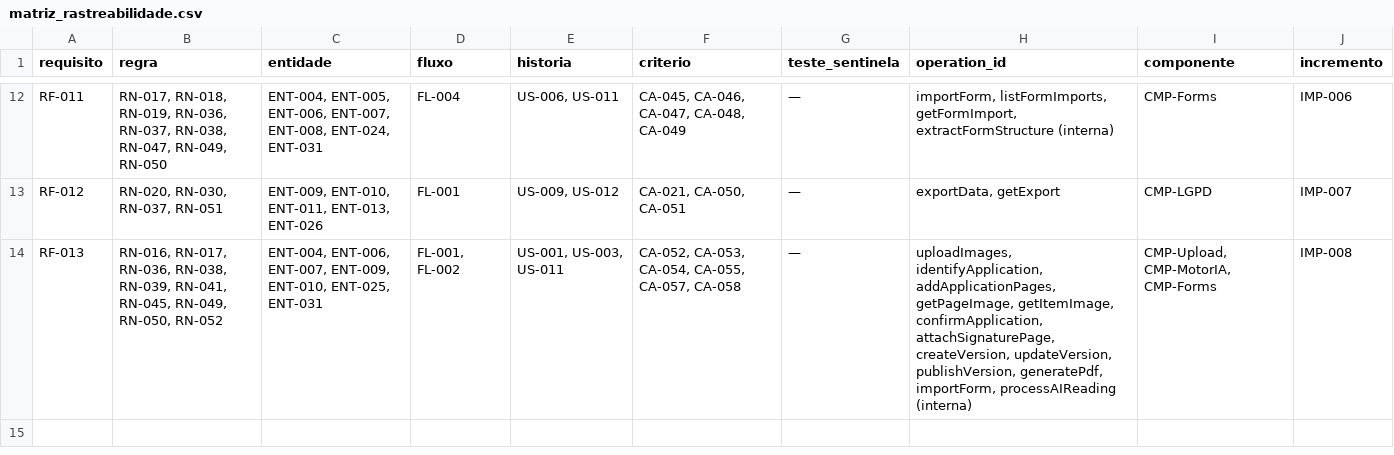
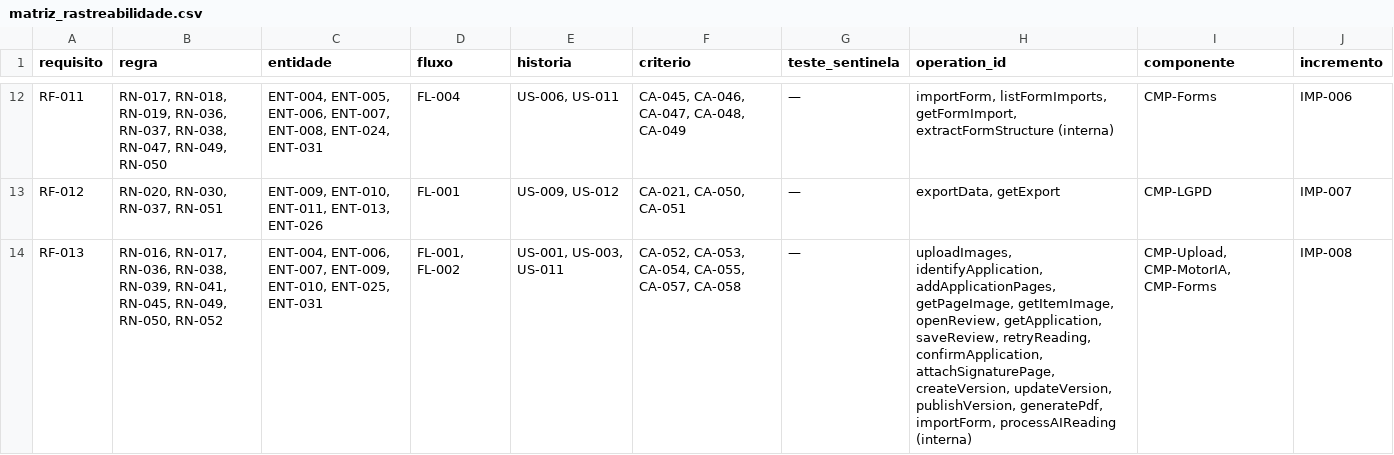
Before and after one commit to carlosyano/MinhaPesquisa, a CSV file: registros/matriz_rastreabilidade.csv, drawn as a sheet; only a part is shown, gaps mark what is left out.

```diff
--- a/registros/matriz_rastreabilidade.csv
+++ b/registros/matriz_rastreabilidade.csv
@@ -13,2 +13,2 @@ RF-011,"RN-017, RN-018, RN-019, RN-036, RN-037, RN-038, RN-047, RN-049, RN-050",
 RF-012,"RN-020, RN-030, RN-037, RN-051","ENT-009, ENT-010, ENT-011, ENT-013, ENT-026",FL-001,"US-009, US-012","CA-021, CA-050, CA-051",—,"exportData, getExport",CMP-LGPD,IMP-007
-RF-013,"RN-016, RN-017, RN-036, RN-038, RN-039, RN-041, RN-045, RN-049, RN-050, RN-052","ENT-004, ENT-006, ENT-007, ENT-009, ENT-010, ENT-025, ENT-031","FL-001, FL-002","US-001, US-003, US-011","CA-052, CA-053, CA-054, CA-055, CA-057, CA-058",—,"uploadImages, identifyApplication, addApplicationPages, getPageImage, getItemImage, confirmApplication, attachSignaturePage, createVersion, updateVersion, publishVersion, generatePdf, importForm, processAIReading (interna)","CMP-Upload, CMP-MotorIA, CMP-Forms",IMP-008
+RF-013,"RN-016, RN-017, RN-036, RN-038, RN-039, RN-041, RN-045, RN-049, RN-050, RN-052","ENT-004, ENT-006, ENT-007, ENT-009, ENT-010, ENT-025, ENT-031","FL-001, FL-002","US-001, US-003, US-011","CA-052, CA-053, CA-054, CA-055, CA-057, CA-058",—,"uploadImages, identifyApplication, addApplicationPages, getPageImage, getItemImage, openReview, getApplication, saveReview, retryReading, confirmApplication, attachSignaturePage, createVersion, updateVersion, publishVersion, generatePdf, importForm, processAIReading (interna)","CMP-Upload, CMP-MotorIA, CMP-Forms",IMP-008
```
Also changed, not shown: registros/controle_mudancas.csv, registros/dicionario_dados.csv, 6 other files.
